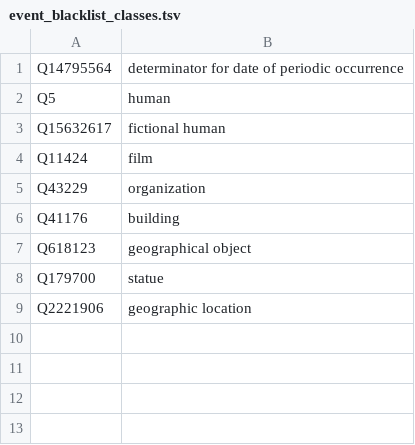
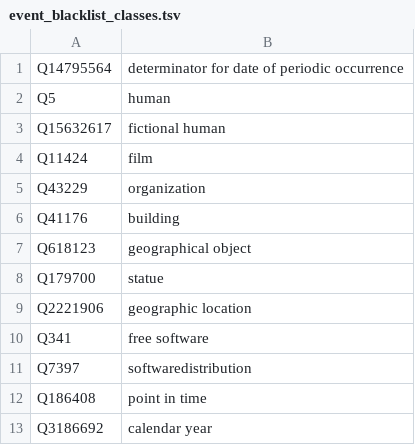
Before and after one commit to sgottsch/eventkg, a TSV file: src/resource/meta_data/wikidata/event_blacklist_classes.tsv, drawn as a sheet.

```diff
--- a/src/resource/meta_data/wikidata/event_blacklist_classes.tsv
+++ b/src/resource/meta_data/wikidata/event_blacklist_classes.tsv
@@ -9 +9,5 @@ Q179700	statue
 Q2221906	geographic location
+Q341	free software
+Q7397	softwaredistribution
+Q186408	point in time
+Q3186692	calendar year
```
Also changed, not shown: src/resource/meta_data/wikidata/event_ignored_event_classes.tsv, 24 other files.
